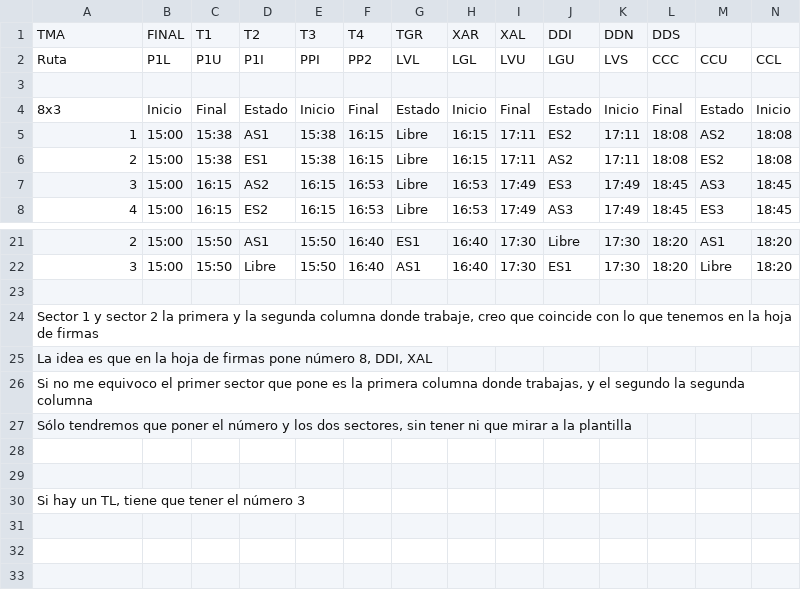
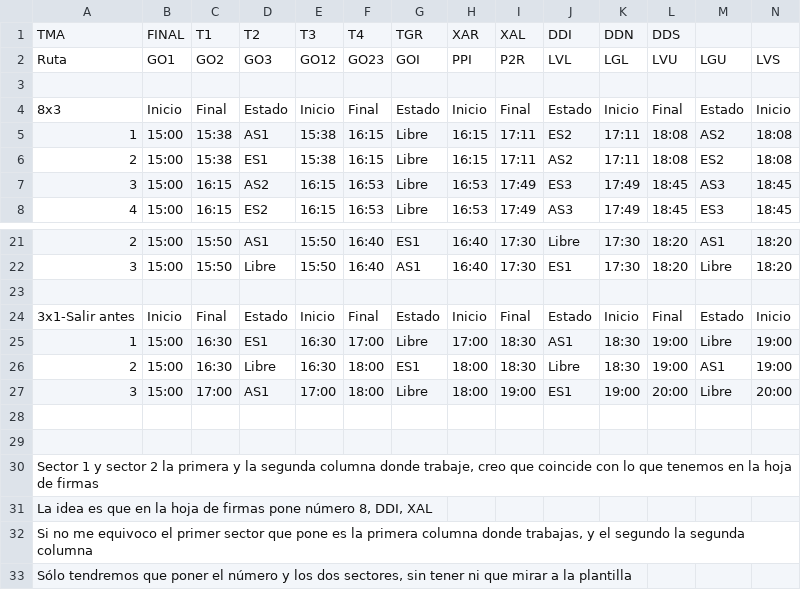
Before and after one commit to jtoledo1974/Planilla, a CSV file: Planilla.csv, drawn as a sheet; only a part is shown, gaps mark what is left out; removed rows and columns are numbered as before the commit, all else as after; rows hold the shown columns only; the diff names each change by its address in the sheet, - before the commit and + after, or states it on an @@ line.

Commit message:
Sectores actualizados, nuevo horario.

```diff
--- a/Planilla.csv
+++ b/Planilla.csv
-row 2: Ruta | P1L | P1U | P1I | PPI | PP2 | LVL | LGL | LVU | LGU | LVS | CCC | CCU | CCL
+row 2: Ruta | GO1 | GO2 | GO3 | GO12 | GO23 | GOI | PPI | P2R | LVL | LGL | LVU | LGU | LVS
+row 24: 3x1-Salir antes | Inicio | Final | Estado | Inicio | Final | Estado | Inicio | Final | Estado | Inicio | Final | Estado | Inicio
+row 25: 1 | 15:00 | 16:30 | ES1 | 16:30 | 17:00 | Libre | 17:00 | 18:30 | AS1 | 18:30 | 19:00 | Libre | 19:00
+row 26: 2 | 15:00 | 16:30 | Libre | 16:30 | 18:00 | ES1 | 18:00 | 18:30 | Libre | 18:30 | 19:00 | AS1 | 19:00
+row 27: 3 | 15:00 | 17:00 | AS1 | 17:00 | 18:00 | Libre | 18:00 | 19:00 | ES1 | 19:00 | 20:00 | Libre | 20:00
+row 28: (empty)
+row 29: (empty)
-row 28: (empty)
-row 29: (empty)
-row 30: Si hay un TL, tiene que tener el número 3
```
